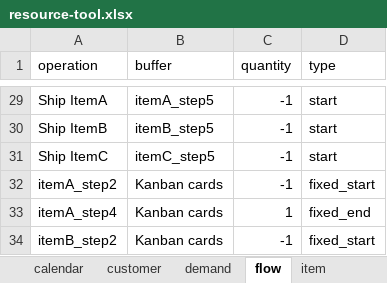
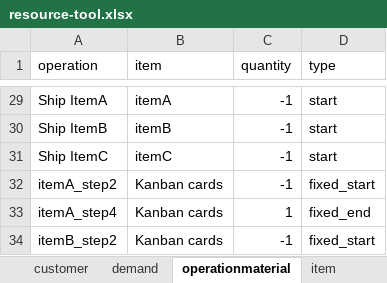
Before and after one commit to frePPLe/frepple, an Excel workbook: doc/cookbook/resource/resource-tool.xlsx, sheet operationmaterial, drawn as a sheet; only a part is shown, gaps mark what is left out; values as stored, in another font and other column widths than the file's, no borders; the diff covers the shown part only; the diff names each change by its address in the sheet, - before the commit and + after, or states it on an @@ line.

```diff
--- a/doc/cookbook/resource/resource-tool.xlsx (sheet operationmaterial)
+++ b/doc/cookbook/resource/resource-tool.xlsx (sheet operationmaterial)
-sheet tab: flow
+sheet tab: operationmaterial
-B1: buffer
+B1: item
-B29 (item): itemA_step5
+B29 (item): itemA
-B30 (item): itemB_step5
+B30 (item): itemB
-B31 (item): itemC_step5
+B31 (item): itemC
```
Also changed, not shown: 27 edited cells elsewhere in this sheet, sheet buffer, other sheet tabs, doc/cookbook/calendar/calendar-working-hours.xlsx, doc/cookbook/demand/demand-priorities.xlsx, 14 other files.
